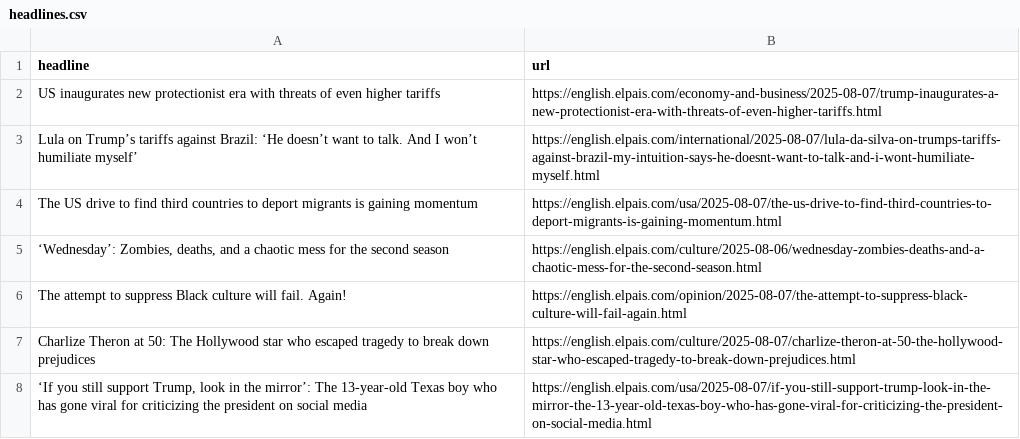
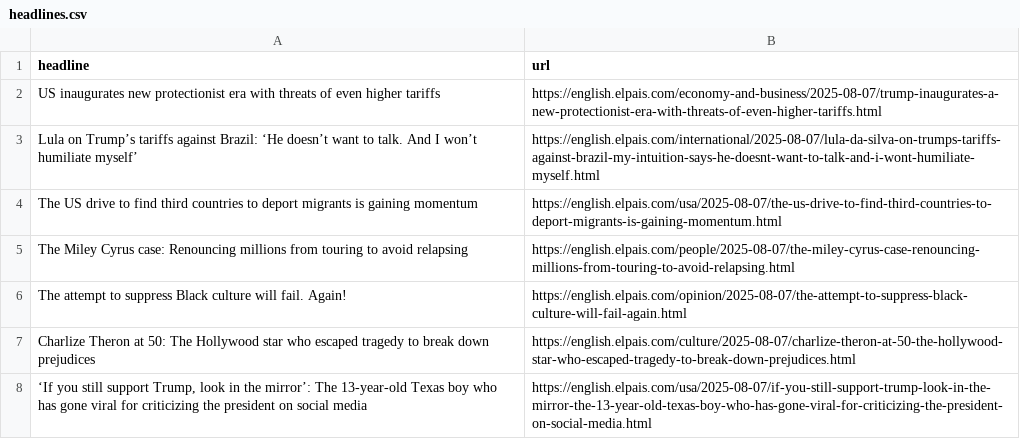
Before and after one commit to JSorrell99/el-pais-autoscraper, a CSV file: headlines.csv, drawn as a sheet; only a part is shown.

```diff
--- a/headlines.csv
+++ b/headlines.csv
@@ -4,3 +4,3 @@ Lula on Trump’s tariffs against Brazil: ‘He doesn’t want to talk. And I wo
 The US drive to find third countries to deport migrants is gaining momentum,https://english.elpais.com/usa/2025-08-07/the-us-drive-to-find-third-countries-to-deport-migrants-is-gaining-momentum.html
-"‘Wednesday’: Zombies, deaths, and a chaotic mess for the second season",https://english.elpais.com/culture/2025-08-06/wednesday-zombies-deaths-and-a-chaotic-mess-for-the-second-season.html
+The Miley Cyrus case: Renouncing millions from touring to avoid relapsing,https://english.elpais.com/people/2025-08-07/the-miley-cyrus-case-renouncing-millions-from-touring-to-avoid-relapsing.html
 The attempt to suppress Black culture will fail. Again! ,https://english.elpais.com/opinion/2025-08-07/the-attempt-to-suppress-black-culture-will-fail-again.html
```
